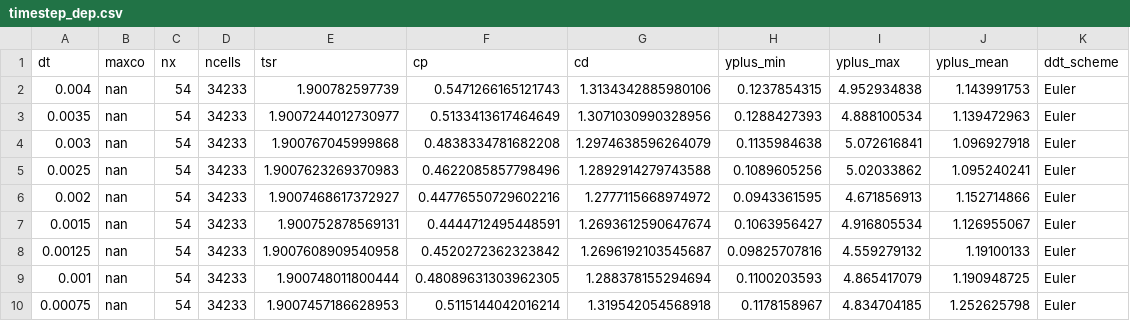
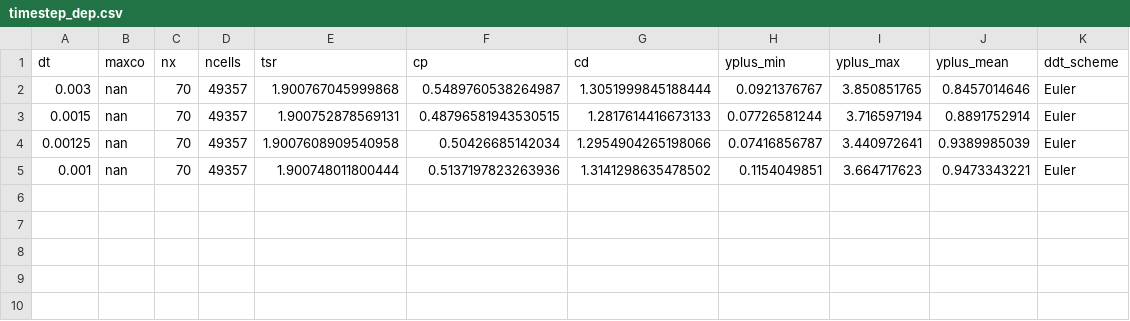
Before and after one commit to petebachant/UNH-RVAT-2D-OpenFOAM, a CSV file: processed/timestep_dep.csv, drawn as a sheet.

Commit message:
Add new batch of timestep dep runs to log

```diff
--- a/processed/timestep_dep.csv
+++ b/processed/timestep_dep.csv
@@ -1,10 +1,5 @@
 dt,maxco,nx,ncells,tsr,cp,cd,yplus_min,yplus_max,yplus_mean,ddt_scheme
-0.004,nan,54,34233,1.900782597739,0.5471266165121743,1.3134342885980106,0.1237854315,4.952934838,1.143991753,Euler
-0.0035,nan,54,34233,1.9007244012730977,0.5133413617464649,1.3071030990328956,0.1288427393,4.888100534,1.139472963,Euler
-0.003,nan,54,34233,1.900767045999868,0.4838334781682208,1.2974638596264079,0.1135984638,5.072616841,1.096927918,Euler
-0.0025,nan,54,34233,1.9007623269370983,0.4622085857798496,1.2892914279743588,0.1089605256,5.02033862,1.095240241,Euler
-0.002,nan,54,34233,1.9007468617372927,0.44776550729602216,1.2777115668974972,0.0943361595,4.671856913,1.152714866,Euler
-0.0015,nan,54,34233,1.900752878569131,0.4444712495448591,1.2693612590647674,0.1063956427,4.916805534,1.126955067,Euler
-0.00125,nan,54,34233,1.9007608909540958,0.4520272362323842,1.2696192103545687,0.09825707816,4.559279132,1.19100133,Euler
-0.001,nan,54,34233,1.900748011800444,0.48089631303962305,1.288378155294694,0.1100203593,4.865417079,1.190948725,Euler
-0.00075,nan,54,34233,1.9007457186628953,0.5115144042016214,1.319542054568918,0.1178158967,4.834704185,1.252625798,Euler
+0.003,nan,70,49357,1.900767045999868,0.5489760538264987,1.3051999845188444,0.0921376767,3.850851765,0.8457014646,Euler
+0.0015,nan,70,49357,1.900752878569131,0.48796581943530515,1.2817614416673133,0.07726581244,3.716597194,0.8891752914,Euler
+0.00125,nan,70,49357,1.9007608909540958,0.50426685142034,1.2954904265198066,0.07416856787,3.440972641,0.9389985039,Euler
+0.001,nan,70,49357,1.900748011800444,0.5137197823263936,1.3141298635478502,0.1154049851,3.664717623,0.9473343221,Euler
```
Also changed, not shown: processed/all_perf.csv.
